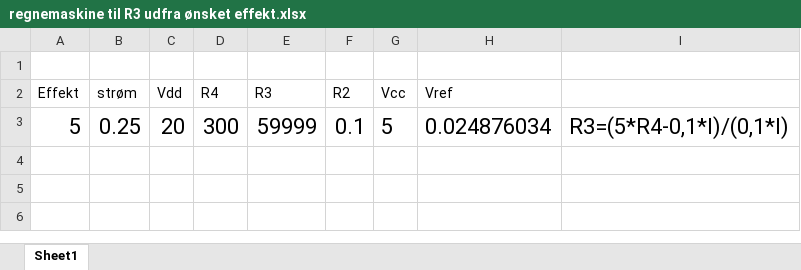
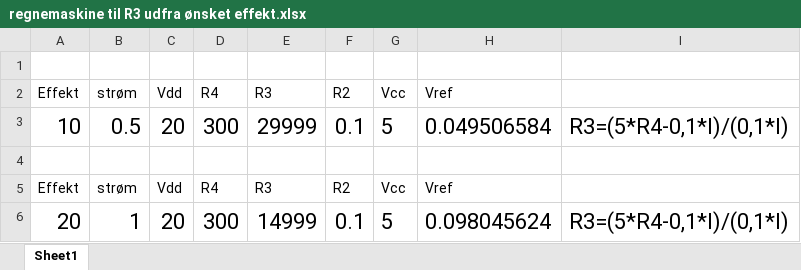
Before and after one commit to mathias209/Ovn-Projekt, an Excel workbook: Måling af termodynamisk data/regnemaskine til R3 udfra ønsket effekt.xlsx, sheet Sheet1, drawn as a sheet; values as stored, in another font and other column widths than the file's, no borders; the diff names each change by its address in the sheet, - before the commit and + after, or states it on an @@ line.

```diff
--- a/Måling af termodynamisk data/regnemaskine til R3 udfra ønsket effekt.xlsx (sheet Sheet1)
+++ b/Måling af termodynamisk data/regnemaskine til R3 udfra ønsket effekt.xlsx (sheet Sheet1)
-A3: 5
+A3: 10
-B3: 0.25
+B3: 0.5
-E3: 59999
+E3: 29999
-H3: 0.024876034
+H3: 0.049506584
+row 4: (empty)
+row 5: Effekt | strøm | Vdd | R4 | R3 | R2 | Vcc | Vref
+row 6: 20 | 1 | 20 | 300 | 14999 | 0.1 | 5 | 0.098045624 | R3=(5*R4-0,1*I)/(0,1*I)
```
Also changed, not shown: 6 other files.
